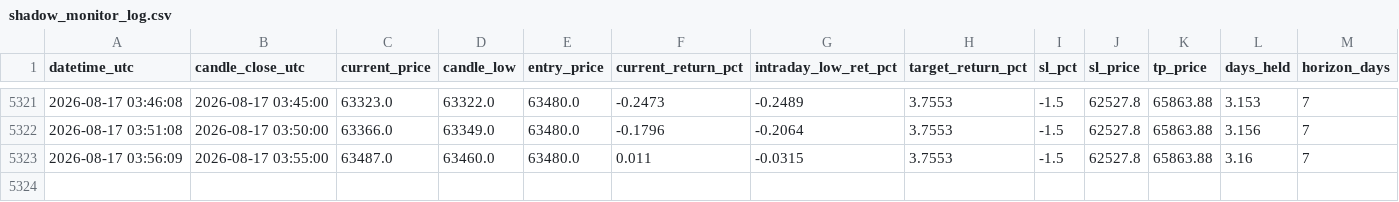
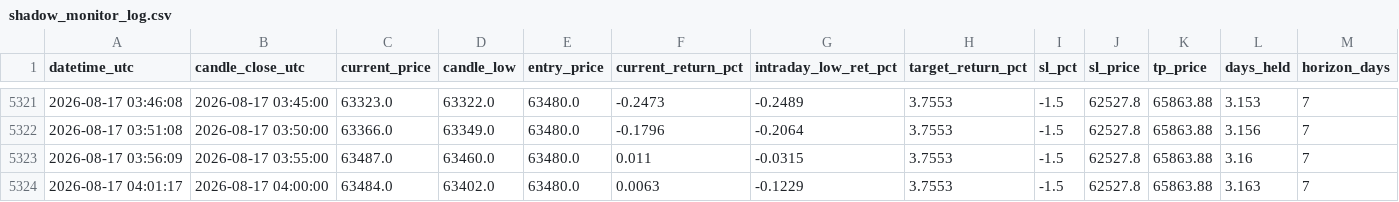
Before and after one commit to shadowshifter21/btc_bot_forwardtesting, a CSV file: shadow_monitor_log.csv, drawn as a sheet; only a part is shown, gaps mark what is left out; rows hold the shown columns only; the diff names each change by its address in the sheet, - before the commit and + after, or states it on an @@ line.

```diff
--- a/shadow_monitor_log.csv
+++ b/shadow_monitor_log.csv
+row 5324: 2026-08-17 04:01:17 | 2026-08-17 04:00:00 | 63484.0 | 63402.0 | 63480.0 | 0.0063 | -0.1229 | 3.7553 | -1.5 | 62527.8 | 65863.88 | 3.163 | 7
```
